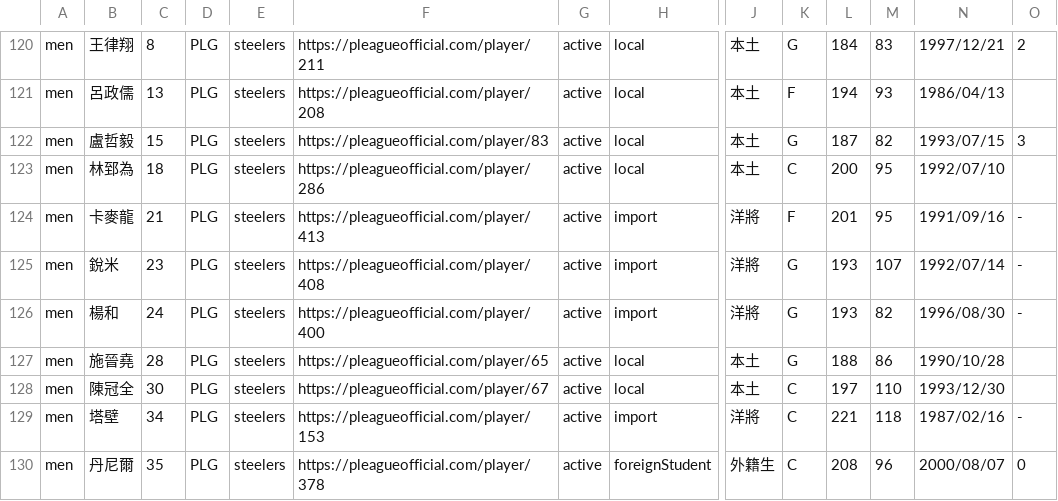
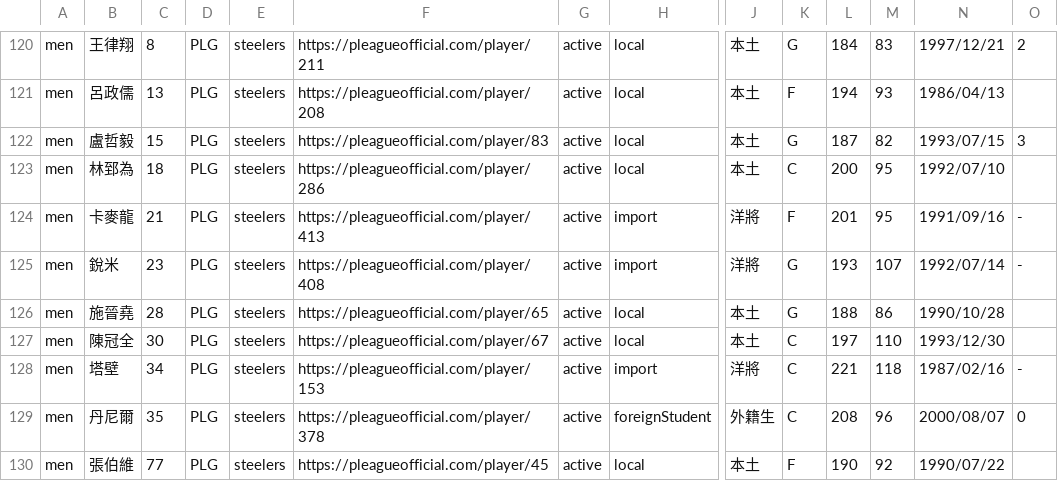
Before and after one commit to SamBasketballTW/sambball, a CSV file: data/rosters.csv, drawn as a sheet; only a part is shown, gaps mark what is left out; the shorter side is filled out with more unchanged rows; rows hold the shown columns only; the diff names each change by its address in the sheet, - before the commit and + after, or states it on an @@ line.

```diff
--- a/data/rosters.csv
+++ b/data/rosters.csv
-row 126: men | 楊和 | 24 | PLG | steelers | https://pleagueofficial.com/player/400 | active | import | 洋將 | G | 193 | 82 | 1996/08/30 | -
```
Also changed, not shown: data/movements.csv, data/standings.csv, 8 other files.
